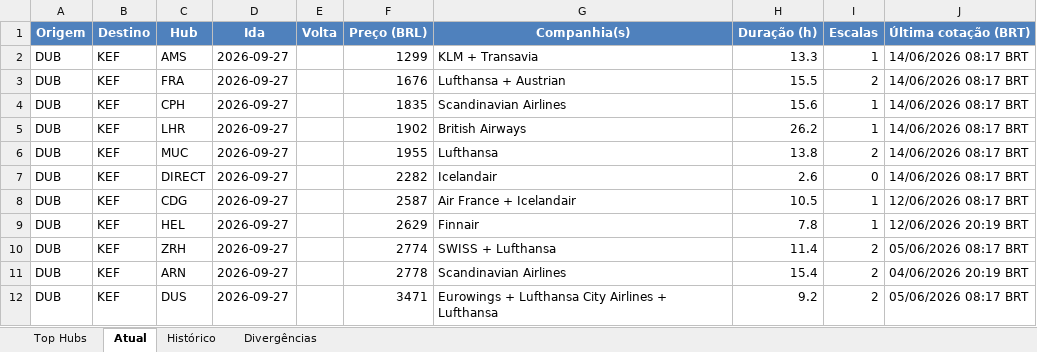
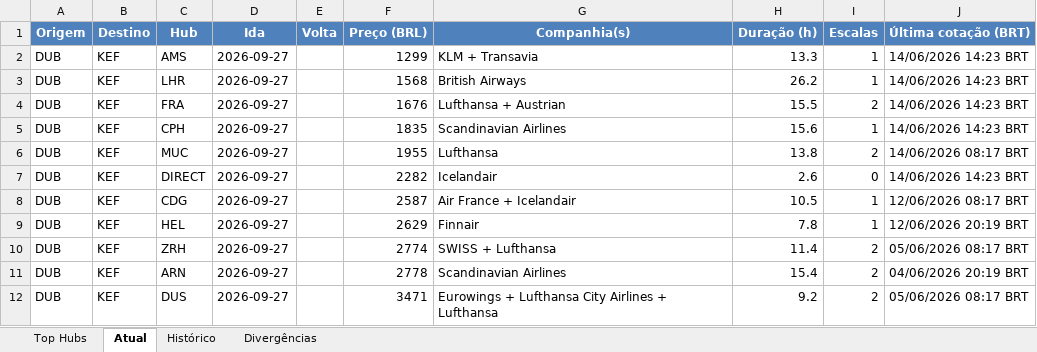
Before and after one commit to VoxJurTech/flight-monitor-dub-kef, an Excel workbook: docs/flights.xlsx, sheet Atual, drawn as a sheet; values as stored, in another font and other column widths than the file's, no borders; conditional formats not drawn; removed rows and columns are numbered as before the commit, all else as after; the diff names each change by its address in the sheet, - before the commit and + after, or states it on an @@ line.

```diff
--- a/docs/flights.xlsx (sheet Atual)
+++ b/docs/flights.xlsx (sheet Atual)
-J2 (Última cotação (BRT)): 14/06/2026 08:17 BRT
+J2 (Última cotação (BRT)): 14/06/2026 14:23 BRT
+row 3: DUB | KEF | LHR | 2026-09-27 |  | 1568 | British Airways | 26.2 | 1 | 14/06/2026 14:23 BRT
-J4:J5 (Última cotação (BRT)): 14/06/2026 08:17 BRT
+J4:J5 (Última cotação (BRT)): 14/06/2026 14:23 BRT
-row 5: DUB | KEF | LHR | 2026-09-27 |  | 1902 | British Airways | 26.2 | 1 | 14/06/2026 08:17 BRT
-J7 (Última cotação (BRT)): 14/06/2026 08:17 BRT
+J7 (Última cotação (BRT)): 14/06/2026 14:23 BRT
```
Also changed, not shown: sheet Top Hubs, sheet Histórico, 2 other files.
